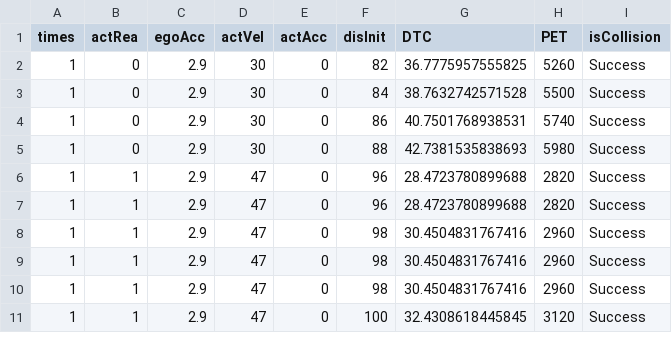
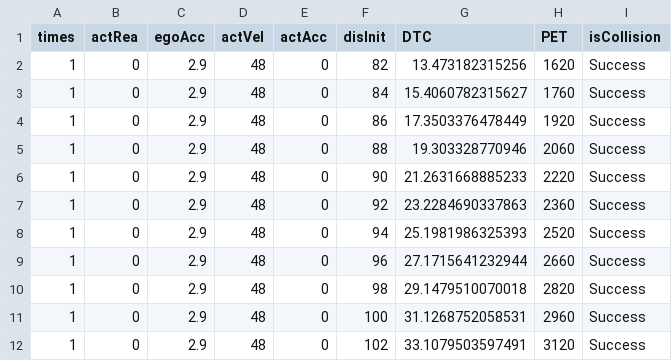
Before and after one commit to Omamamia/MATLAB_with_Roadrunner, a CSV file: sortTest.csv, drawn as a sheet; only a part is shown; the diff covers the shown part only.

```diff
--- a/sortTest.csv
+++ b/sortTest.csv
@@ -1,11 +1,12 @@
 times,actRea,egoAcc,actVel,actAcc,disInit,DTC,PET,isCollision
-1,0,2.9,30,0,82,36.7775957555825,5260,Success
-1,0,2.9,30,0,84,38.7632742571528,5500,Success
-1,0,2.9,30,0,86,40.7501768938531,5740,Success
-1,0,2.9,30,0,88,42.7381535838693,5980,Success
-1,1,2.9,47,0,96,28.4723780899688,2820,Success
-1,1,2.9,47,0,96,28.4723780899688,2820,Success
-1,1,2.9,47,0,98,30.4504831767416,2960,Success
-1,1,2.9,47,0,98,30.4504831767416,2960,Success
-1,1,2.9,47,0,98,30.4504831767416,2960,Success
-1,1,2.9,47,0,100,32.4308618445845,3120,Success
+1,0,2.9,48,0,82,13.473182315256,1620,Success
+1,0,2.9,48,0,84,15.4060782315627,1760,Success
+1,0,2.9,48,0,86,17.3503376478449,1920,Success
+1,0,2.9,48,0,88,19.303328770946,2060,Success
+1,0,2.9,48,0,90,21.2631668885233,2220,Success
+1,0,2.9,48,0,92,23.2284690337863,2360,Success
+1,0,2.9,48,0,94,25.1981986325393,2520,Success
+1,0,2.9,48,0,96,27.1715641232944,2660,Success
+1,0,2.9,48,0,98,29.1479510070018,2820,Success
+1,0,2.9,48,0,100,31.1268752058531,2960,Success
+1,0,2.9,48,0,102,33.1079503597491,3120,Success
```
Also changed, not shown: 2 added rows and 60 edited cells elsewhere in this file, 22 other files.
